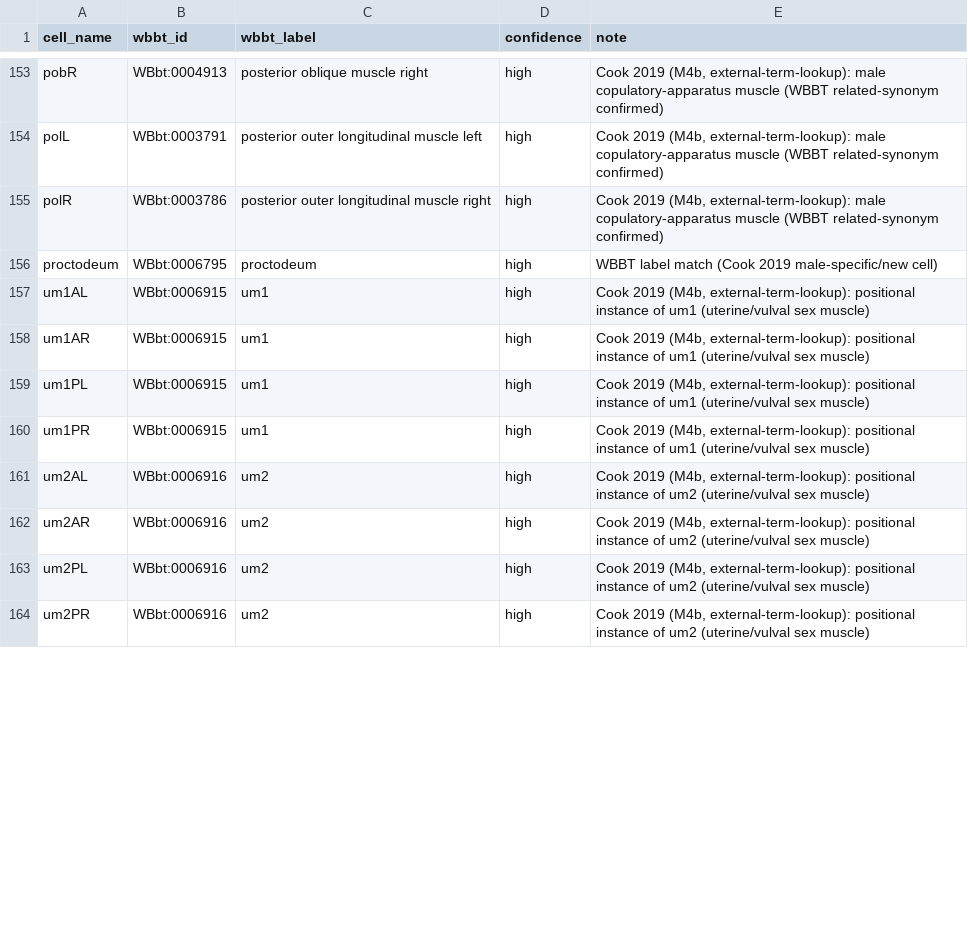
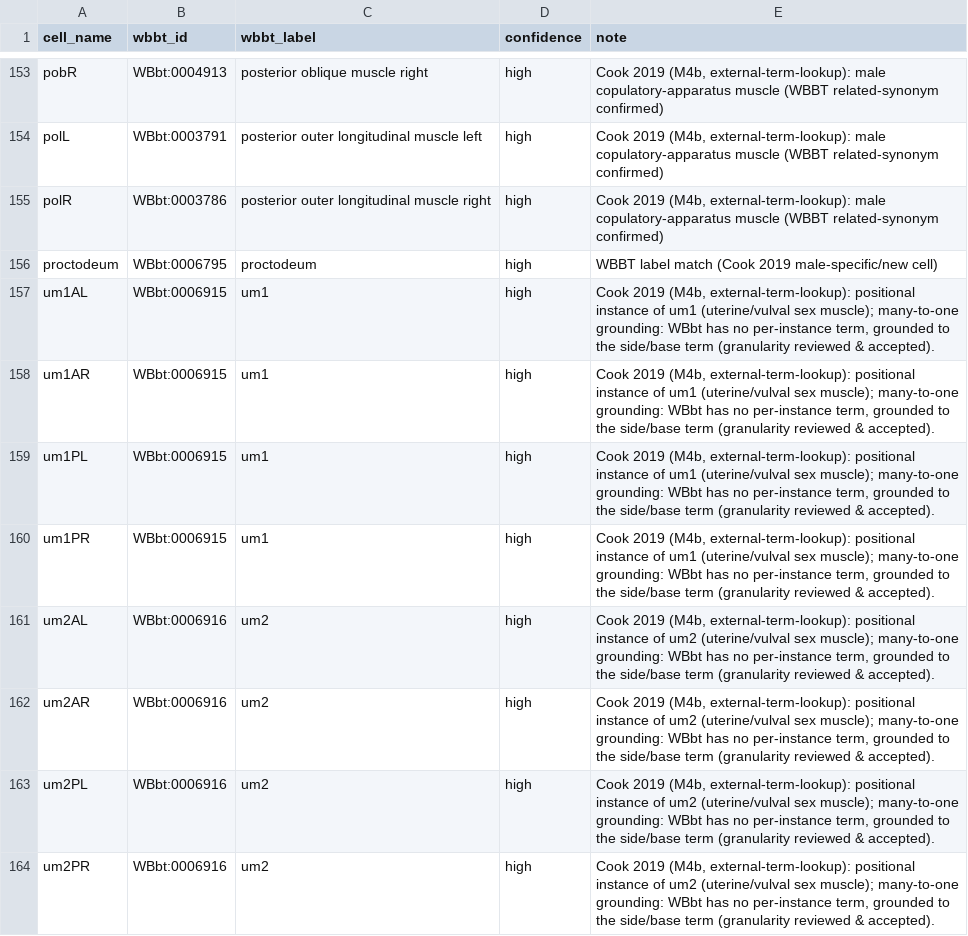
Before and after one commit to raymond91125/circe, a CSV file: data/curation/cook_anatomy_curation.csv, drawn as a sheet; only a part is shown, gaps mark what is left out; the diff covers the shown part only.

```diff
--- a/data/curation/cook_anatomy_curation.csv
+++ b/data/curation/cook_anatomy_curation.csv
@@ -156,9 +156,9 @@ polR,WBbt:0003786,posterior outer longitudinal muscle right,high,"Cook 2019 (M4b
 proctodeum,WBbt:0006795,proctodeum,high,WBBT label match (Cook 2019 male-specific/new cell)
-um1AL,WBbt:0006915,um1,high,"Cook 2019 (M4b, external-term-lookup): positional instance of um1 (uterine/vulval sex muscle)"
-um1AR,WBbt:0006915,um1,high,"Cook 2019 (M4b, external-term-lookup): positional instance of um1 (uterine/vulval sex muscle)"
-um1PL,WBbt:0006915,um1,high,"Cook 2019 (M4b, external-term-lookup): positional instance of um1 (uterine/vulval sex muscle)"
-um1PR,WBbt:0006915,um1,high,"Cook 2019 (M4b, external-term-lookup): positional instance of um1 (uterine/vulval sex muscle)"
-um2AL,WBbt:0006916,um2,high,"Cook 2019 (M4b, external-term-lookup): positional instance of um2 (uterine/vulval sex muscle)"
-um2AR,WBbt:0006916,um2,high,"Cook 2019 (M4b, external-term-lookup): positional instance of um2 (uterine/vulval sex muscle)"
-um2PL,WBbt:0006916,um2,high,"Cook 2019 (M4b, external-term-lookup): positional instance of um2 (uterine/vulval sex muscle)"
-um2PR,WBbt:0006916,um2,high,"Cook 2019 (M4b, external-term-lookup): positional instance of um2 (uterine/vulval sex muscle)"
+um1AL,WBbt:0006915,um1,high,"Cook 2019 (M4b, external-term-lookup): positional instance of um1 (uterine/vulval sex muscle); many-to-one grounding: WBbt has no per-instance term, grounded to the side/base term (granularity reviewed & accepted)."
+um1AR,WBbt:0006915,um1,high,"Cook 2019 (M4b, external-term-lookup): positional instance of um1 (uterine/vulval sex muscle); many-to-one grounding: WBbt has no per-instance term, grounded to the side/base term (granularity reviewed & accepted)."
+um1PL,WBbt:0006915,um1,high,"Cook 2019 (M4b, external-term-lookup): positional instance of um1 (uterine/vulval sex muscle); many-to-one grounding: WBbt has no per-instance term, grounded to the side/base term (granularity reviewed & accepted)."
+um1PR,WBbt:0006915,um1,high,"Cook 2019 (M4b, external-term-lookup): positional instance of um1 (uterine/vulval sex muscle); many-to-one grounding: WBbt has no per-instance term, grounded to the side/base term (granularity reviewed & accepted)."
+um2AL,WBbt:0006916,um2,high,"Cook 2019 (M4b, external-term-lookup): positional instance of um2 (uterine/vulval sex muscle); many-to-one grounding: WBbt has no per-instance term, grounded to the side/base term (granularity reviewed & accepted)."
+um2AR,WBbt:0006916,um2,high,"Cook 2019 (M4b, external-term-lookup): positional instance of um2 (uterine/vulval sex muscle); many-to-one grounding: WBbt has no per-instance term, grounded to the side/base term (granularity reviewed & accepted)."
+um2PL,WBbt:0006916,um2,high,"Cook 2019 (M4b, external-term-lookup): positional instance of um2 (uterine/vulval sex muscle); many-to-one grounding: WBbt has no per-instance term, grounded to the side/base term (granularity reviewed & accepted)."
+um2PR,WBbt:0006916,um2,high,"Cook 2019 (M4b, external-term-lookup): positional instance of um2 (uterine/vulval sex muscle); many-to-one grounding: WBbt has no per-instance term, grounded to the side/base term (granularity reviewed & accepted)."
```
Also changed, not shown: 29 edited cells elsewhere in this file, data/curation/cook_name_aliases.csv, 1 other file.
